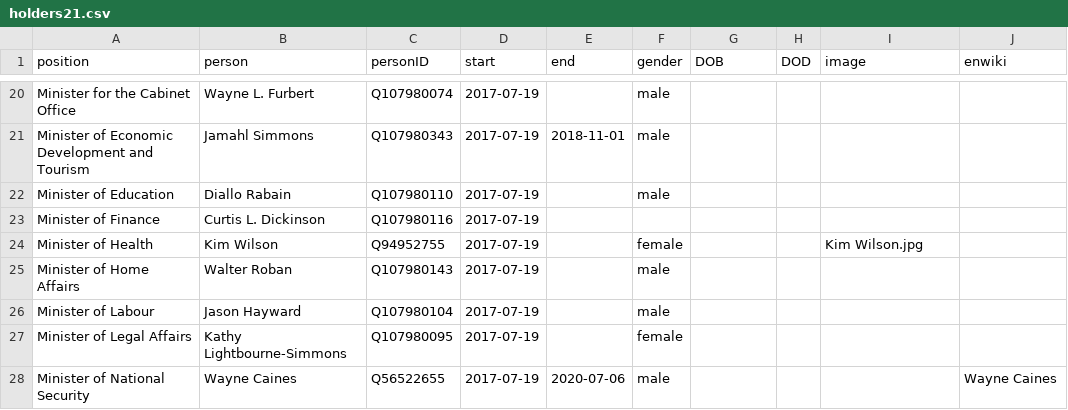
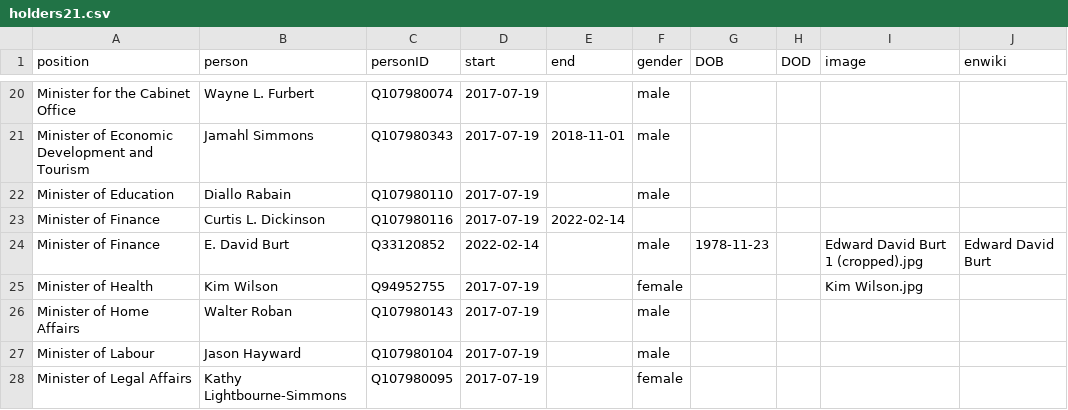
Before and after one commit to every-politician-scrapers/bermuda-cabinet, a CSV file: html/holders21.csv, drawn as a sheet; only a part is shown, gaps mark what is left out; the shorter side is filled out with more unchanged rows.

```diff
--- a/html/holders21.csv
+++ b/html/holders21.csv
@@ -22,3 +22,4 @@ Minister of Economic Development and Tourism,Jamahl Simmons,Q107980343,2017-07-1
 Minister of Education,Diallo Rabain,Q107980110,2017-07-19,,male,,,,
-Minister of Finance,Curtis L. Dickinson,Q107980116,2017-07-19,,,,,,
+Minister of Finance,Curtis L. Dickinson,Q107980116,2017-07-19,2022-02-14,,,,,
+Minister of Finance,E. David Burt,Q33120852,2022-02-14,,male,1978-11-23,,Edward David Burt 1 (cropped).jpg,Edward David Burt
 Minister of Health,Kim Wilson,Q94952755,2017-07-19,,female,,,Kim Wilson.jpg,
```
Also changed, not shown: html/current.csv, 1 other file.
